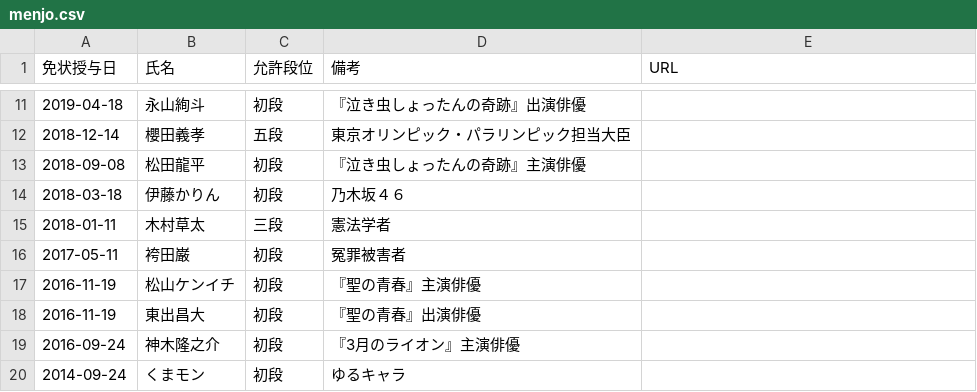
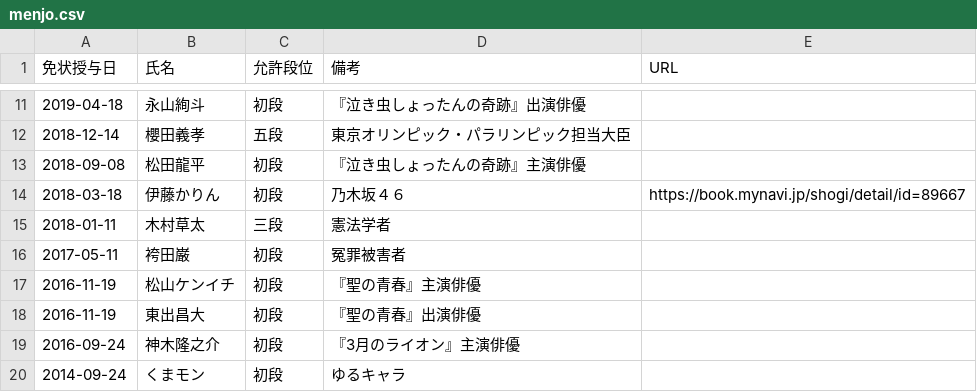
Before and after one commit to ulti-shogi/mate-shogi, a CSV file: menjo.csv, drawn as a sheet; only a part is shown, gaps mark what is left out.

```diff
--- a/menjo.csv
+++ b/menjo.csv
@@ -13,3 +13,3 @@
 2018-09-08,松田龍平,初段,『泣き虫しょったんの奇跡』主演俳優,
-2018-03-18,伊藤かりん,初段,乃木坂４６,
+2018-03-18,伊藤かりん,初段,乃木坂４６,https://book.mynavi.jp/shogi/detail/id=89667
 2018-01-11,木村草太,三段,憲法学者,
```
Also changed, not shown: 1 other file.
